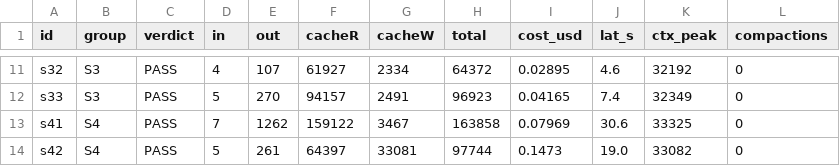
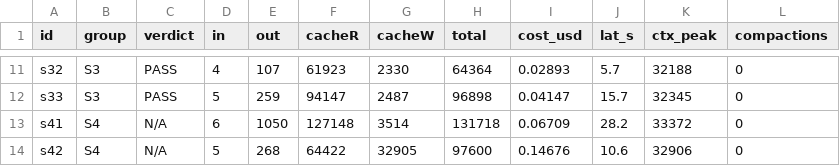
Before and after one commit to nikitsenka/agents_harness_eval, a CSV file: results/cc-equipped/metrics.csv, drawn as a sheet; only a part is shown, gaps mark what is left out; the diff covers the shown part only; the diff names each change by its address in the sheet, - before the commit and + after, or states it on an @@ line.

```diff
--- a/results/cc-equipped/metrics.csv
+++ b/results/cc-equipped/metrics.csv
-F11 (cacheR): 61927
+F11 (cacheR): 61923
-G11 (cacheW): 2334
+G11 (cacheW): 2330
-H11 (total): 64372
+H11 (total): 64364
-I11 (cost_usd): 0.02895
+I11 (cost_usd): 0.02893
-J11 (lat_s): 4.6
+J11 (lat_s): 5.7
-K11 (ctx_peak): 32192
+K11 (ctx_peak): 32188
-E12 (out): 270
+E12 (out): 259
-F12 (cacheR): 94157
+F12 (cacheR): 94147
-G12 (cacheW): 2491
+G12 (cacheW): 2487
-H12 (total): 96923
+H12 (total): 96898
-I12 (cost_usd): 0.04165
+I12 (cost_usd): 0.04147
-J12 (lat_s): 7.4
+J12 (lat_s): 15.7
-K12 (ctx_peak): 32349
+K12 (ctx_peak): 32345
-C13:C14 (verdict): PASS
+C13:C14 (verdict): N/A
-D13 (in): 7
+D13 (in): 6
-E13 (out): 1262
+E13 (out): 1050
-F13 (cacheR): 159122
+F13 (cacheR): 127148
-G13 (cacheW): 3467
+G13 (cacheW): 3514
-H13 (total): 163858
+H13 (total): 131718
-I13 (cost_usd): 0.07969
+I13 (cost_usd): 0.06709
-J13 (lat_s): 30.6
+J13 (lat_s): 28.2
-K13 (ctx_peak): 33325
+K13 (ctx_peak): 33372
-E14 (out): 261
+E14 (out): 268
-F14 (cacheR): 64397
+F14 (cacheR): 64422
-G14 (cacheW): 33081
+G14 (cacheW): 32905
-H14 (total): 97744
+H14 (total): 97600
-I14 (cost_usd): 0.1473
+I14 (cost_usd): 0.14676
-J14 (lat_s): 19.0
+J14 (lat_s): 10.6
-K14 (ctx_peak): 33082
+K14 (ctx_peak): 32906
```
Also changed, not shown: 114 edited cells elsewhere in this file, results/hermes-equipped/metrics.csv, 4 other files.
